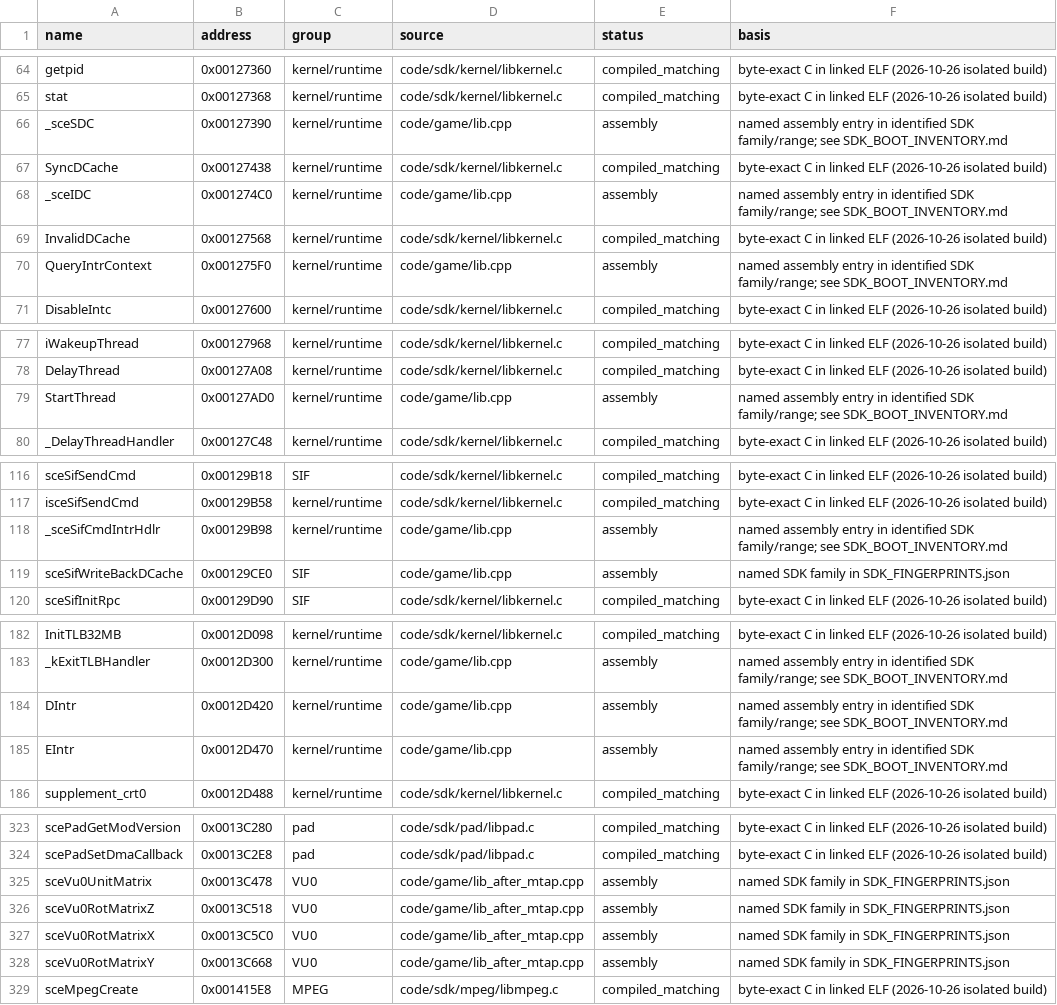
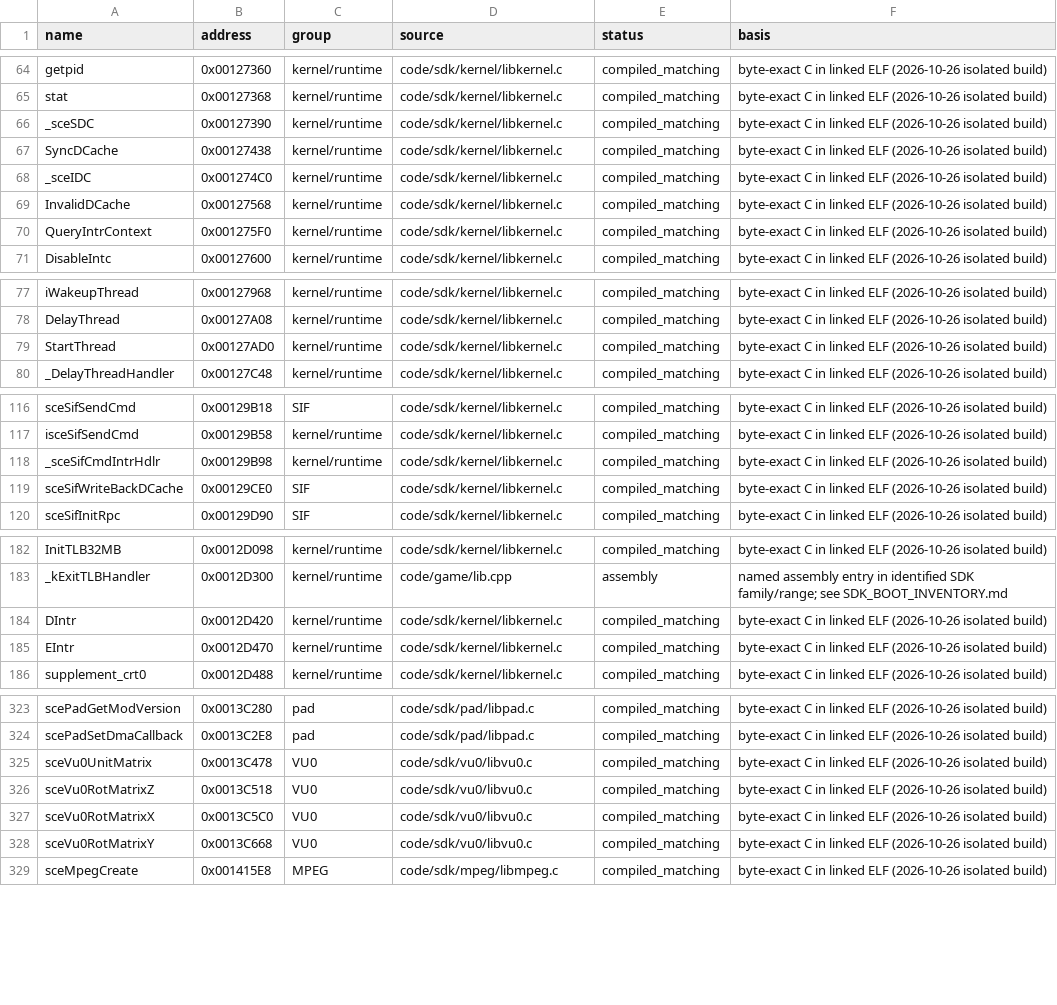
Before and after one commit to ProjectRYNO/ratchet-project, a CSV file: src/games/dl/DOCS/progress/SDK_BOOT.csv, drawn as a sheet; only a part is shown, gaps mark what is left out; the diff covers the shown part only.

Commit message:
sdk: 80.10% byte matching!

```diff
--- a/src/games/dl/DOCS/progress/SDK_BOOT.csv
+++ b/src/games/dl/DOCS/progress/SDK_BOOT.csv
@@ -65,7 +65,7 @@ getpid,0x00127360,kernel/runtime,code/sdk/kernel/libkernel.c,compiled_matching,b
 stat,0x00127368,kernel/runtime,code/sdk/kernel/libkernel.c,compiled_matching,byte-exact C in linked ELF (2026-10-26 isolated build)
-_sceSDC,0x00127390,kernel/runtime,code/game/lib.cpp,assembly,named assembly entry in identified SDK family/range; see SDK_BOOT_INVENTORY.md
+_sceSDC,0x00127390,kernel/runtime,code/sdk/kernel/libkernel.c,compiled_matching,byte-exact C in linked ELF (2026-10-26 isolated build)
 SyncDCache,0x00127438,kernel/runtime,code/sdk/kernel/libkernel.c,compiled_matching,byte-exact C in linked ELF (2026-10-26 isolated build)
-_sceIDC,0x001274C0,kernel/runtime,code/game/lib.cpp,assembly,named assembly entry in identified SDK family/range; see SDK_BOOT_INVENTORY.md
+_sceIDC,0x001274C0,kernel/runtime,code/sdk/kernel/libkernel.c,compiled_matching,byte-exact C in linked ELF (2026-10-26 isolated build)
 InvalidDCache,0x00127568,kernel/runtime,code/sdk/kernel/libkernel.c,compiled_matching,byte-exact C in linked ELF (2026-10-26 isolated build)
-QueryIntrContext,0x001275F0,kernel/runtime,code/game/lib.cpp,assembly,named assembly entry in identified SDK family/range; see SDK_BOOT_INVENTORY.md
+QueryIntrContext,0x001275F0,kernel/runtime,code/sdk/kernel/libkernel.c,compiled_matching,byte-exact C in linked ELF (2026-10-26 isolated build)
 DisableIntc,0x00127600,kernel/runtime,code/sdk/kernel/libkernel.c,compiled_matching,byte-exact C in linked ELF (2026-10-26 isolated build)
@@ -78,3 +78,3 @@ iWakeupThread,0x00127968,kernel/runtime,code/sdk/kernel/libkernel.c,compiled_mat
 DelayThread,0x00127A08,kernel/runtime,code/sdk/kernel/libkernel.c,compiled_matching,byte-exact C in linked ELF (2026-10-26 isolated build)
-StartThread,0x00127AD0,kernel/runtime,code/game/lib.cpp,assembly,named assembly entry in identified SDK family/range; see SDK_BOOT_INVENTORY.md
+StartThread,0x00127AD0,kernel/runtime,code/sdk/kernel/libkernel.c,compiled_matching,byte-exact C in linked ELF (2026-10-26 isolated build)
 _DelayThreadHandler,0x00127C48,kernel/runtime,code/sdk/kernel/libkernel.c,compiled_matching,byte-exact C in linked ELF (2026-10-26 isolated build)
@@ -117,4 +117,4 @@ sceSifSendCmd,0x00129B18,SIF,code/sdk/kernel/libkernel.c,compiled_matching,byte-
 isceSifSendCmd,0x00129B58,kernel/runtime,code/sdk/kernel/libkernel.c,compiled_matching,byte-exact C in linked ELF (2026-10-26 isolated build)
-_sceSifCmdIntrHdlr,0x00129B98,kernel/runtime,code/game/lib.cpp,assembly,named assembly entry in identified SDK family/range; see SDK_BOOT_INVENTORY.md
-sceSifWriteBackDCache,0x00129CE0,SIF,code/game/lib.cpp,assembly,named SDK family in SDK_FINGERPRINTS.json
+_sceSifCmdIntrHdlr,0x00129B98,kernel/runtime,code/sdk/kernel/libkernel.c,compiled_matching,byte-exact C in linked ELF (2026-10-26 isolated build)
+sceSifWriteBackDCache,0x00129CE0,SIF,code/sdk/kernel/libkernel.c,compiled_matching,byte-exact C in linked ELF (2026-10-26 isolated build)
 sceSifInitRpc,0x00129D90,SIF,code/sdk/kernel/libkernel.c,compiled_matching,byte-exact C in linked ELF (2026-10-26 isolated build)
@@ -183,4 +183,4 @@ InitTLB32MB,0x0012D098,kernel/runtime,code/sdk/kernel/libkernel.c,compiled_match
 _kExitTLBHandler,0x0012D300,kernel/runtime,code/game/lib.cpp,assembly,named assembly entry in identified SDK family/range; see SDK_BOOT_INVENTORY.md
-DIntr,0x0012D420,kernel/runtime,code/game/lib.cpp,assembly,named assembly entry in identified SDK family/range; see SDK_BOOT_INVENTORY.md
-EIntr,0x0012D470,kernel/runtime,code/game/lib.cpp,assembly,named assembly entry in identified SDK family/range; see SDK_BOOT_INVENTORY.md
+DIntr,0x0012D420,kernel/runtime,code/sdk/kernel/libkernel.c,compiled_matching,byte-exact C in linked ELF (2026-10-26 isolated build)
+EIntr,0x0012D470,kernel/runtime,code/sdk/kernel/libkernel.c,compiled_matching,byte-exact C in linked ELF (2026-10-26 isolated build)
 supplement_crt0,0x0012D488,kernel/runtime,code/sdk/kernel/libkernel.c,compiled_matching,byte-exact C in linked ELF (2026-10-26 isolated build)
@@ -324,6 +324,6 @@ scePadGetModVersion,0x0013C280,pad,code/sdk/pad/libpad.c,compiled_matching,byte-
 scePadSetDmaCallback,0x0013C2E8,pad,code/sdk/pad/libpad.c,compiled_matching,byte-exact C in linked ELF (2026-10-26 isolated build)
-sceVu0UnitMatrix,0x0013C478,VU0,code/game/lib_after_mtap.cpp,assembly,named SDK family in SDK_FINGERPRINTS.json
-sceVu0RotMatrixZ,0x0013C518,VU0,code/game/lib_after_mtap.cpp,assembly,named SDK family in SDK_FINGERPRINTS.json
-sceVu0RotMatrixX,0x0013C5C0,VU0,code/game/lib_after_mtap.cpp,assembly,named SDK family in SDK_FINGERPRINTS.json
-sceVu0RotMatrixY,0x0013C668,VU0,code/game/lib_after_mtap.cpp,assembly,named SDK family in SDK_FINGERPRINTS.json
+sceVu0UnitMatrix,0x0013C478,VU0,code/sdk/vu0/libvu0.c,compiled_matching,byte-exact C in linked ELF (2026-10-26 isolated build)
+sceVu0RotMatrixZ,0x0013C518,VU0,code/sdk/vu0/libvu0.c,compiled_matching,byte-exact C in linked ELF (2026-10-26 isolated build)
+sceVu0RotMatrixX,0x0013C5C0,VU0,code/sdk/vu0/libvu0.c,compiled_matching,byte-exact C in linked ELF (2026-10-26 isolated build)
+sceVu0RotMatrixY,0x0013C668,VU0,code/sdk/vu0/libvu0.c,compiled_matching,byte-exact C in linked ELF (2026-10-26 isolated build)
 sceMpegCreate,0x001415E8,MPEG,code/sdk/mpeg/libmpeg.c,compiled_matching,byte-exact C in linked ELF (2026-10-26 isolated build)
```
Also changed, not shown: 18 edited cells elsewhere in this file, 21 other files.
